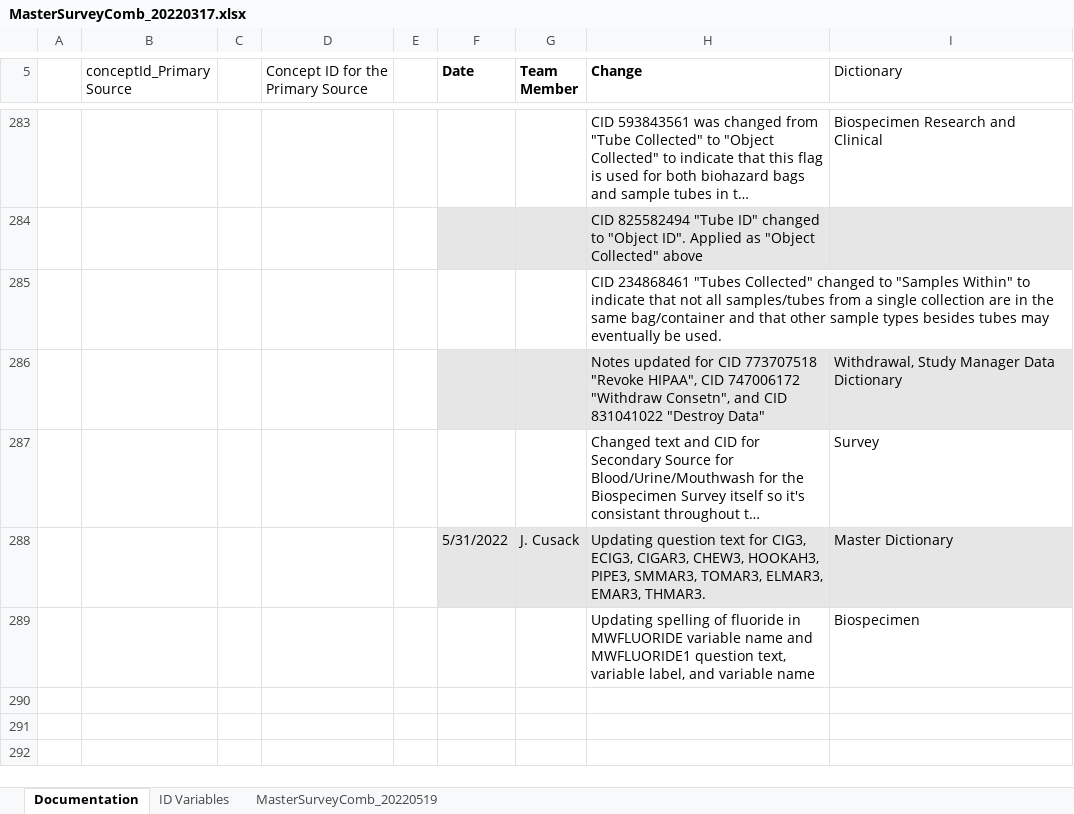
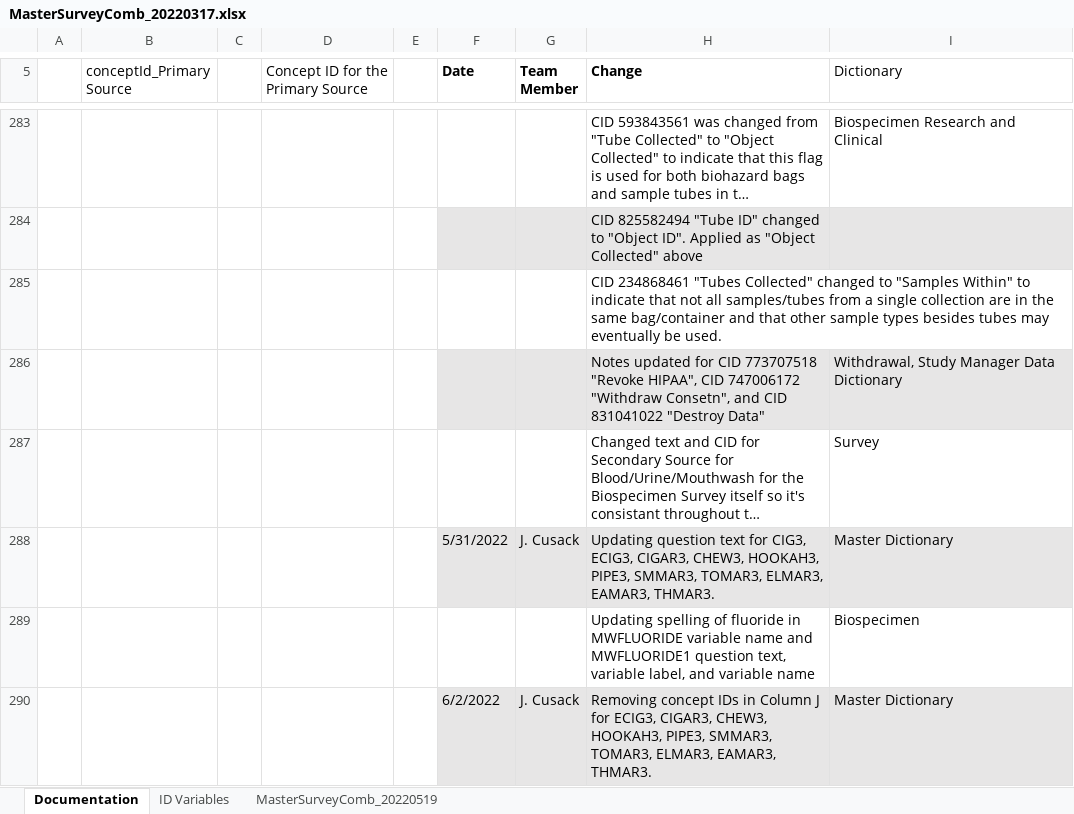
Before and after one commit to Analyticsphere/ConnectMasterAndSurveyCombinedDataDictionary, an Excel workbook: MasterSurveyComb_20220317.xlsx, sheet Documentation, drawn as a sheet; only a part is shown, gaps mark what is left out; long unchanged cells end in …; values as stored, in another font and other column widths than the file's, no borders; the diff names each change by its address in the sheet, - before the commit and + after, or states it on an @@ line.

```diff
--- a/MasterSurveyComb_20220317.xlsx (sheet Documentation)
+++ b/MasterSurveyComb_20220317.xlsx (sheet Documentation)
-H288 (Change): …TOMAR3, ELMAR3, EMAR3, THMAR3.
+H288 (Change): …TOMAR3, ELMAR3, EAMAR3, THMAR3.
+row 290:  |  |  |  |  | 6/2/2022 | J. Cusack | Removing concept IDs in Column J for ECIG3, CIGAR3, CHEW3, HOOKAH3, PIPE3, SMMAR3, TOMAR3, ELMAR3, EAMAR3, THMAR3. | Master Dictionary
```
Also changed, not shown: sheet MasterSurveyComb_20220519.
